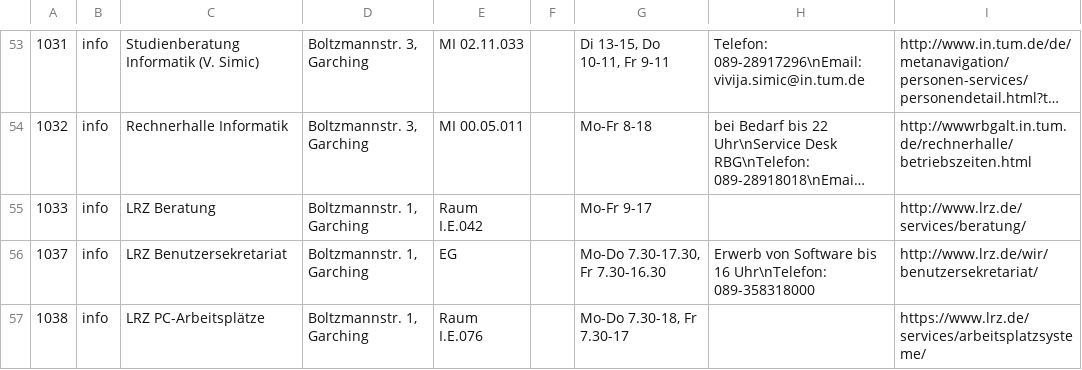
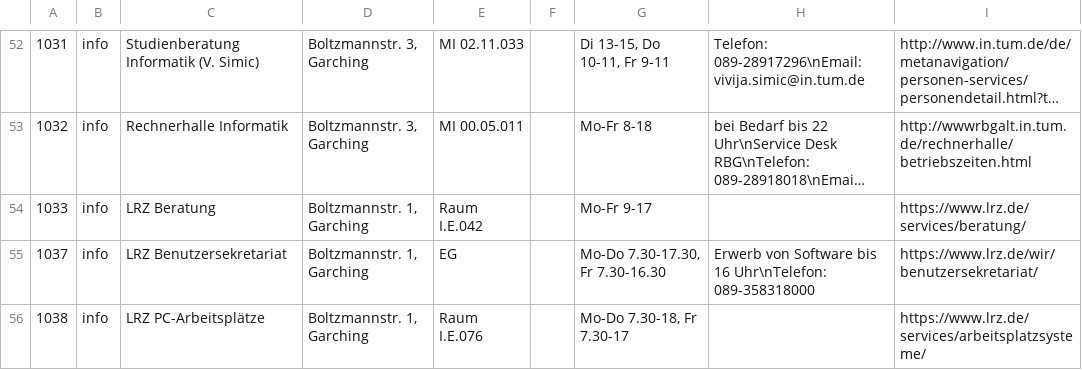
Before and after one commit to TUM-Dev/Campus-Android, a CSV file: app/src/main/assets/locations.csv, drawn as a sheet; only a part is shown, gaps mark what is left out; long unchanged cells end in …; addresses are those after the commit; the diff covers the shown part only; the diff names each change by its address in the sheet, - before the commit and + after, or states it on an @@ line.

```diff
--- a/app/src/main/assets/locations.csv
+++ b/app/src/main/assets/locations.csv
-I54: http://www.lrz.de/services/beratung/
+I54: https://www.lrz.de/services/beratung/
-I55: http://www.lrz.de/wir/benutzersekretariat/
+I55: https://www.lrz.de/wir/benutzersekretariat/
```
Also changed, not shown: 1 added row, 2 removed rows and 62 edited cells elsewhere in this file.
